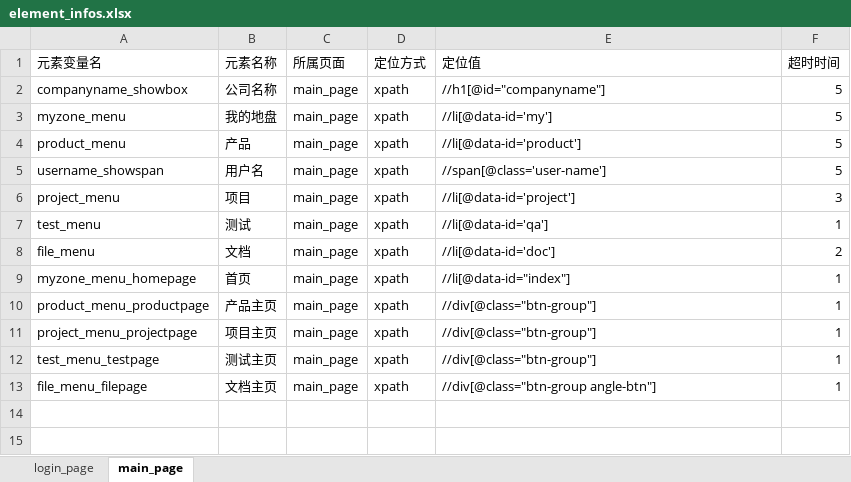
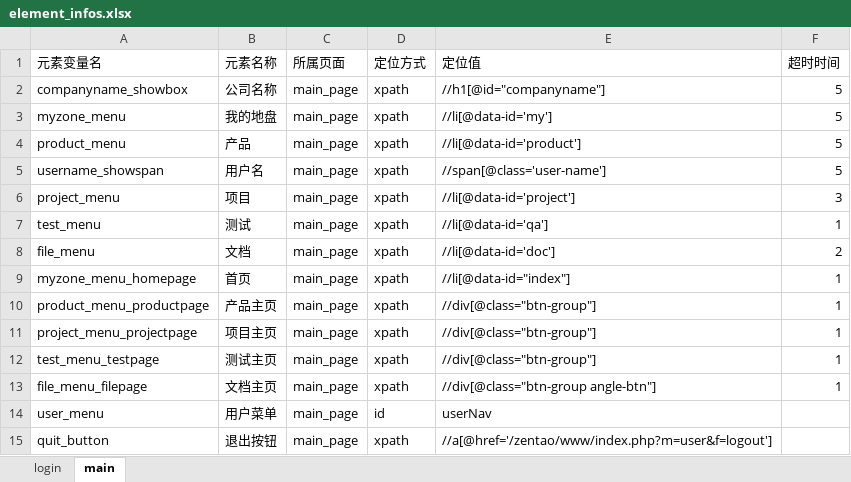
Before and after one commit to anqier-lala/PO_001, an Excel workbook: element_info_datas/element_infos.xlsx, sheet main, drawn as a sheet; values as stored, in another font and other column widths than the file's, no borders; the diff names each change by its address in the sheet, - before the commit and + after, or states it on an @@ line.

```diff
--- a/element_info_datas/element_infos.xlsx (sheet main)
+++ b/element_info_datas/element_infos.xlsx (sheet main)
-sheet tab: login_page
+sheet tab: login
-sheet tab: main_page
+sheet tab: main
+row 14: user_menu | 用户菜单 | main_page | id | userNav
+row 15: quit_button | 退出按钮 | main_page | xpath | //a[@href='/zentao/www/index.php?m=user&f=logout']
```
Also changed, not shown: 17 other files.
